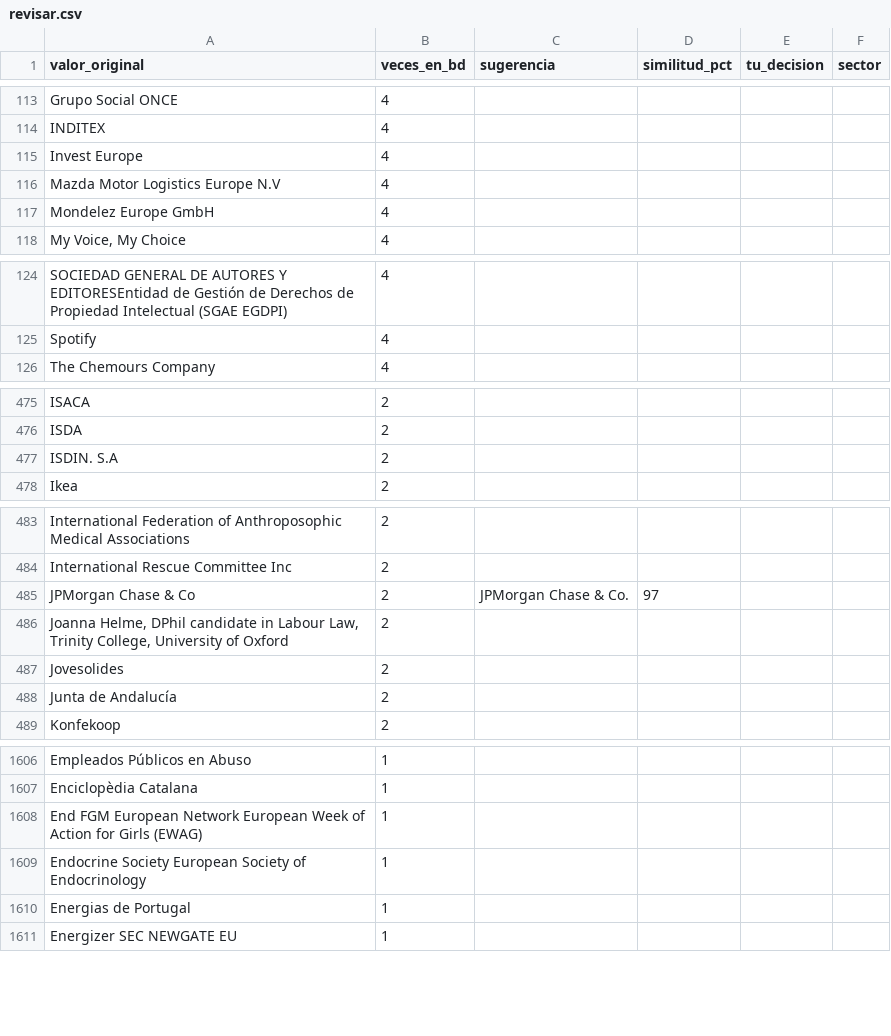
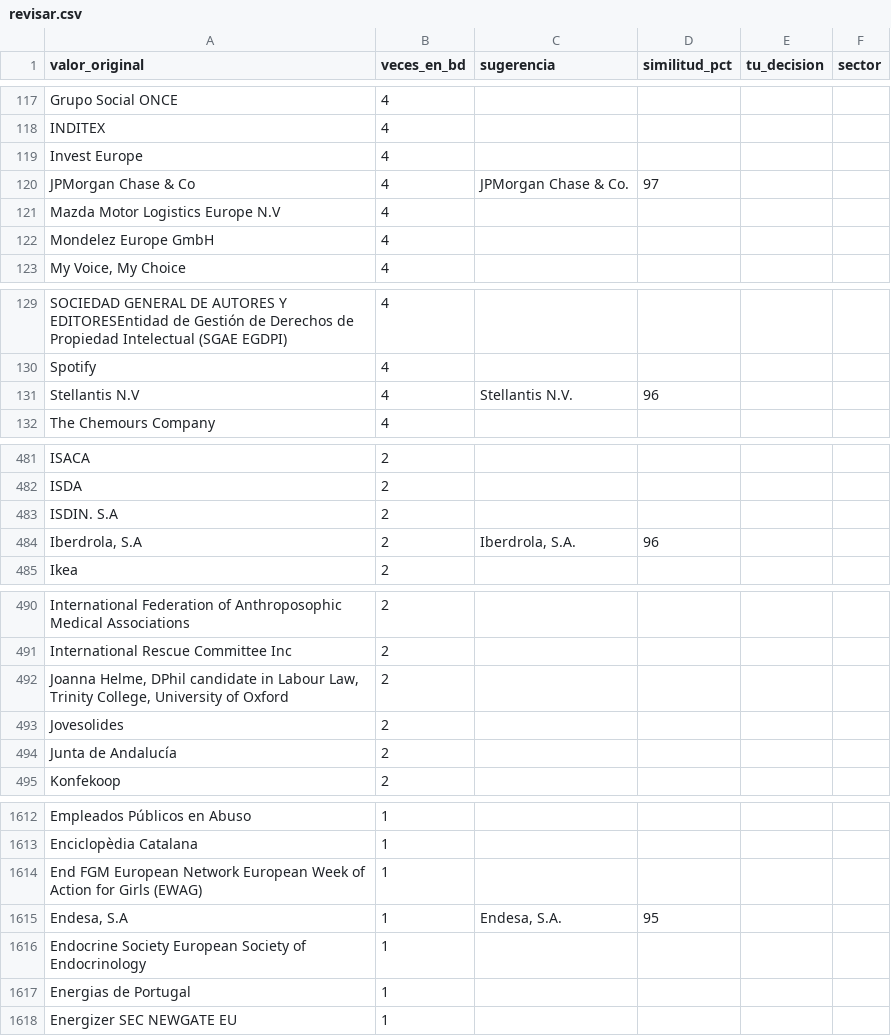
Before and after one commit to huallpaalvarezfrank/meps-espanoles, a CSV file: etl/revisar.csv, drawn as a sheet; only a part is shown, gaps mark what is left out; the diff covers the shown part only.

```diff
--- a/etl/revisar.csv
+++ b/etl/revisar.csv
@@ -115,2 +119,3 @@ INDITEX;4;;;;
 Invest Europe;4;;;;
+JPMorgan Chase & Co;4;JPMorgan Chase & Co.;97;;
 Mazda Motor Logistics Europe N.V;4;;;;
@@ -125,2 +130,3 @@ SOCIEDAD GENERAL DE AUTORES Y EDITORESEntidad de Gestión de Derechos de Propied
 Spotify;4;;;;
+Stellantis N.V;4;Stellantis N.V.;96;;
 The Chemours Company;4;;;;
@@ -477,2 +483,3 @@ ISDA;2;;;;
 ISDIN. S.A;2;;;;
+Iberdrola, S.A;2;Iberdrola, S.A.;96;;
 Ikea;2;;;;
@@ -484,3 +491,2 @@ International Federation of Anthroposophic Medical Associations;2;;;;
 International Rescue Committee Inc;2;;;;
-JPMorgan Chase & Co;2;JPMorgan Chase & Co.;97;;
 Joanna Helme, DPhil candidate in Labour Law, Trinity College, University of Oxford;2;;;;
@@ -1608,2 +1614,3 @@ Enciclopèdia Catalana;1;;;;
 End FGM European Network European Week of Action for Girls (EWAG);1;;;;
+Endesa, S.A;1;Endesa, S.A.;95;;
 Endocrine Society European Society of Endocrinology;1;;;;
```
Also changed, not shown: 7 added rows, 3 removed rows and 2 edited cells elsewhere in this file, 1 other file.
